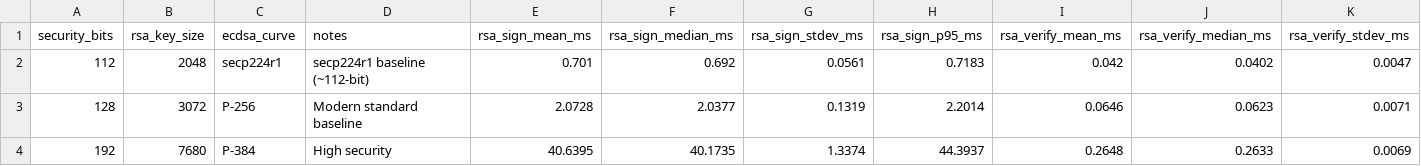
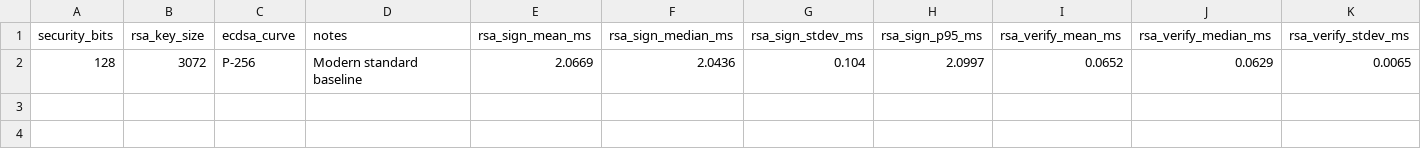
Before and after one commit to ThatDeparted2061/Blockchain-signature-benchmark, a CSV file: results/benchmark_results_comprehensive.csv, drawn as a sheet; only a part is shown; removed rows and columns are numbered as before the commit, all else as after; rows hold the shown columns only; the diff names each change by its address in the sheet, - before the commit and + after, or states it on an @@ line.

```diff
--- a/results/benchmark_results_comprehensive.csv
+++ b/results/benchmark_results_comprehensive.csv
-row 2: 112 | 2048 | secp224r1 | secp224r1 baseline (~112-bit) | 0.701 | 0.692 | 0.0561 | 0.7183 | 0.042 | 0.0402 | 0.0047
-row 3: 128 | 3072 | P-256 | Modern standard baseline | 2.0728 | 2.0377 | 0.1319 | 2.2014 | 0.0646 | 0.0623 | 0.0071
-row 4: 192 | 7680 | P-384 | High security | 40.6395 | 40.1735 | 1.3374 | 44.3937 | 0.2648 | 0.2633 | 0.0069
+row 2: 128 | 3072 | P-256 | Modern standard baseline | 2.0669 | 2.0436 | 0.104 | 2.0997 | 0.0652 | 0.0629 | 0.0065
```
Also changed, not shown: results/batch_verification_results.csv, 15 other files.
